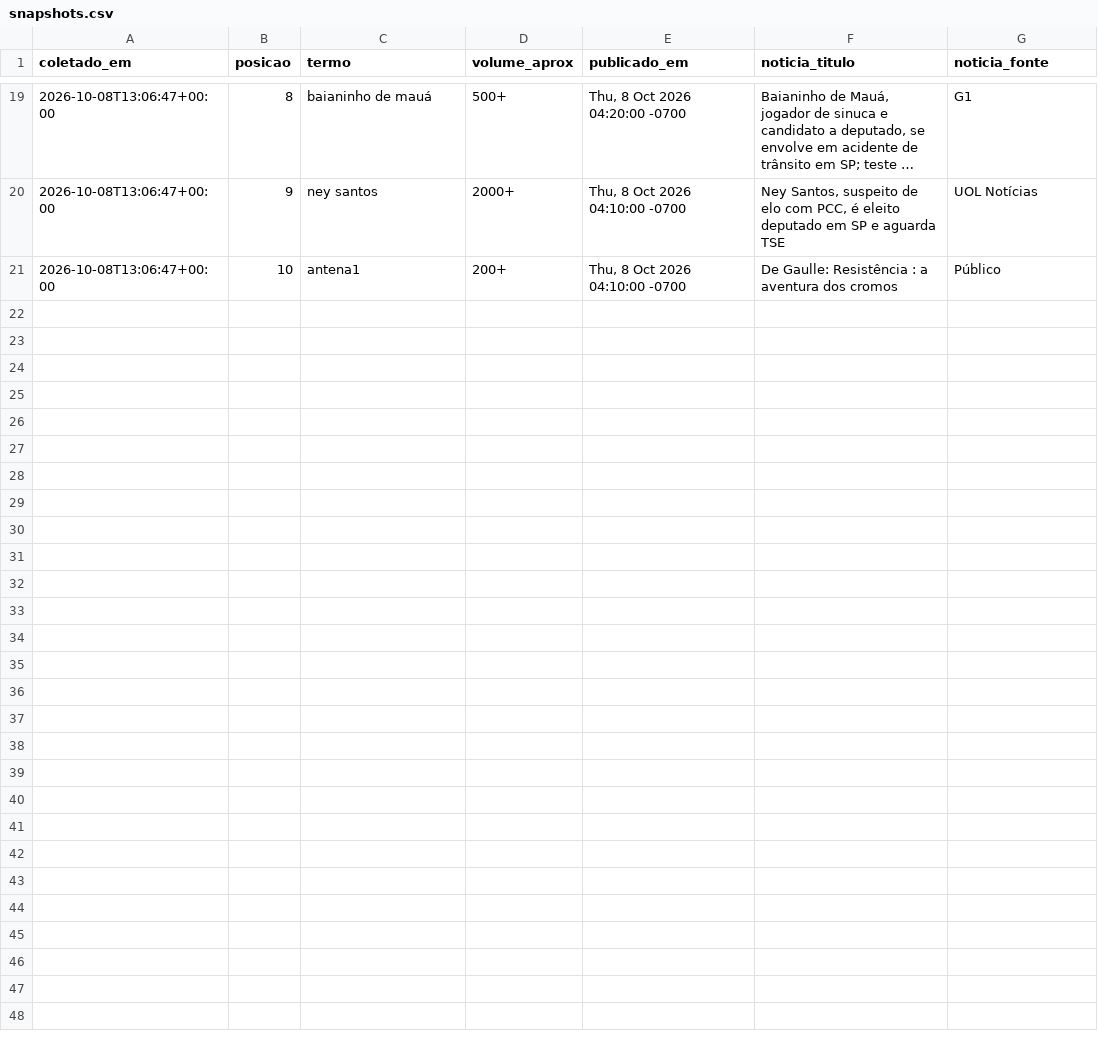
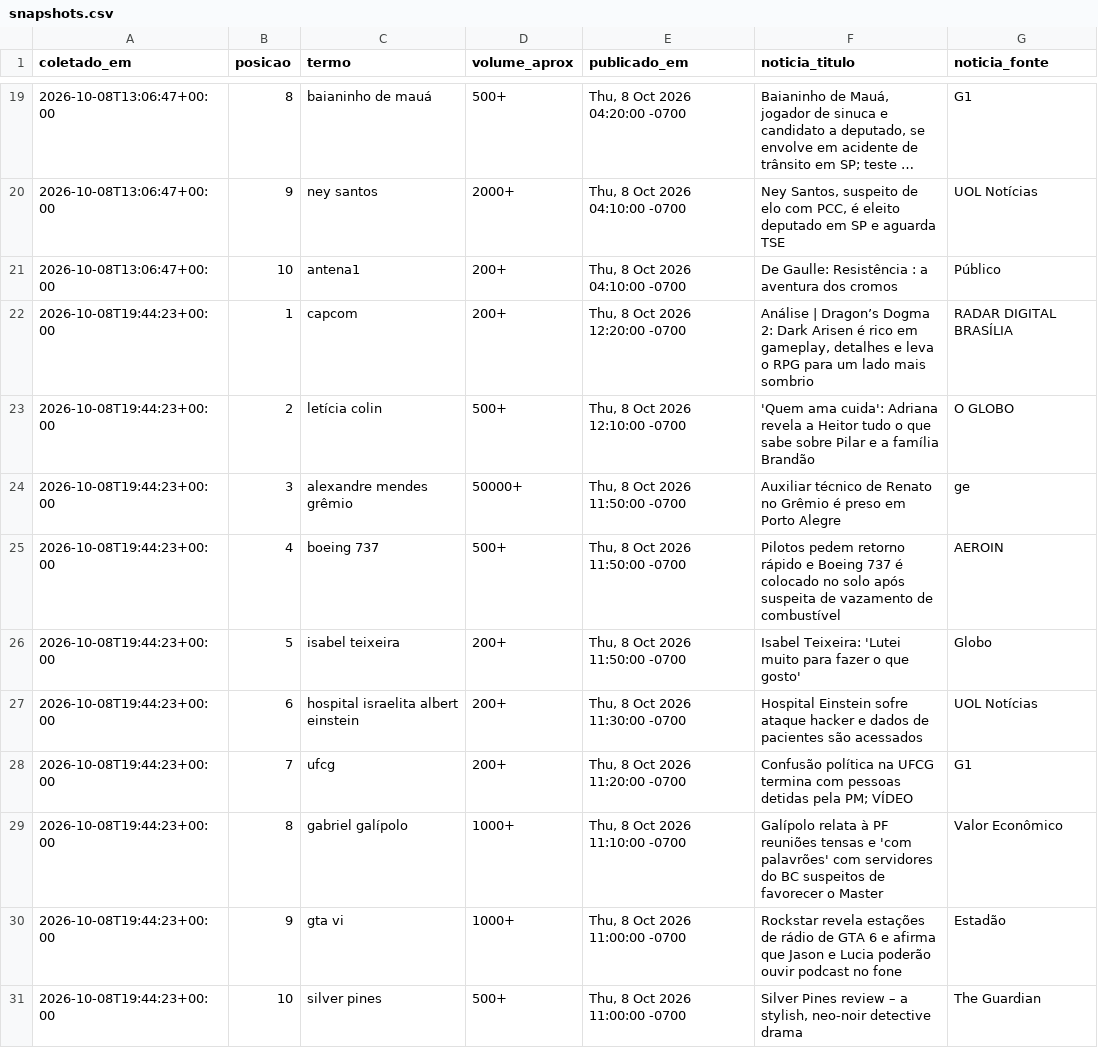
Before and after one commit to natashavalle/trends-brasil, a CSV file: data/snapshots.csv, drawn as a sheet; only a part is shown, gaps mark what is left out; long unchanged cells end in …; the diff names each change by its address in the sheet, - before the commit and + after, or states it on an @@ line.

```diff
--- a/data/snapshots.csv
+++ b/data/snapshots.csv
+row 22: 2026-10-08T19:44:23+00:00 | 1 | capcom | 200+ | Thu, 8 Oct 2026 12:20:00 -0700 | Análise | Dragon’s Dogma 2: Dark Arisen é rico em gameplay, detalhes e leva o RPG para um lado mais sombrio | RADAR DIGITAL BRASÍLIA
+row 23: 2026-10-08T19:44:23+00:00 | 2 | letícia colin | 500+ | Thu, 8 Oct 2026 12:10:00 -0700 | 'Quem ama cuida': Adriana revela a Heitor tudo o que sabe sobre Pilar e a família Brandão | O GLOBO
+row 24: 2026-10-08T19:44:23+00:00 | 3 | alexandre mendes grêmio | 50000+ | Thu, 8 Oct 2026 11:50:00 -0700 | Auxiliar técnico de Renato no Grêmio é preso em Porto Alegre | ge
+row 25: 2026-10-08T19:44:23+00:00 | 4 | boeing 737 | 500+ | Thu, 8 Oct 2026 11:50:00 -0700 | Pilotos pedem retorno rápido e Boeing 737 é colocado no solo após suspeita de vazamento de combustível | AEROIN
+row 26: 2026-10-08T19:44:23+00:00 | 5 | isabel teixeira | 200+ | Thu, 8 Oct 2026 11:50:00 -0700 | Isabel Teixeira: 'Lutei muito para fazer o que gosto' | Globo
+row 27: 2026-10-08T19:44:23+00:00 | 6 | hospital israelita albert einstein | 200+ | Thu, 8 Oct 2026 11:30:00 -0700 | Hospital Einstein sofre ataque hacker e dados de pacientes são acessados | UOL Notícias
+row 28: 2026-10-08T19:44:23+00:00 | 7 | ufcg | 200+ | Thu, 8 Oct 2026 11:20:00 -0700 | Confusão política na UFCG termina com pessoas detidas pela PM; VÍDEO | G1
+row 29: 2026-10-08T19:44:23+00:00 | 8 | gabriel galípolo | 1000+ | Thu, 8 Oct 2026 11:10:00 -0700 | Galípolo relata à PF reuniões tensas e 'com palavrões' com servidores do BC suspeitos de favorecer o Master | Valor Econômico
+row 30: 2026-10-08T19:44:23+00:00 | 9 | gta vi | 1000+ | Thu, 8 Oct 2026 11:00:00 -0700 | Rockstar revela estações de rádio de GTA 6 e afirma que Jason e Lucia poderão ouvir podcast no fone | Estadão
+row 31: 2026-10-08T19:44:23+00:00 | 10 | silver pines | 500+ | Thu, 8 Oct 2026 11:00:00 -0700 | Silver Pines review – a stylish, neo-noir detective drama | The Guardian
```
